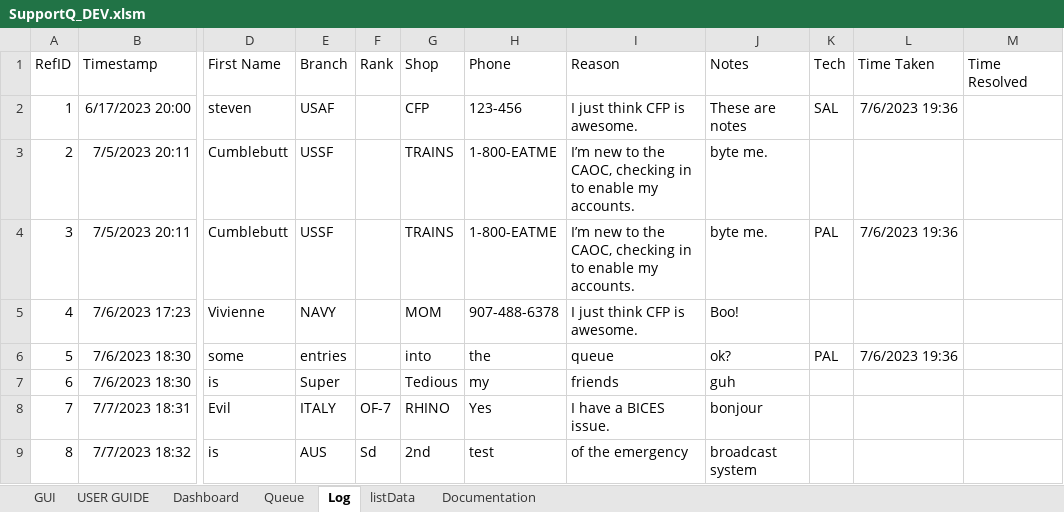
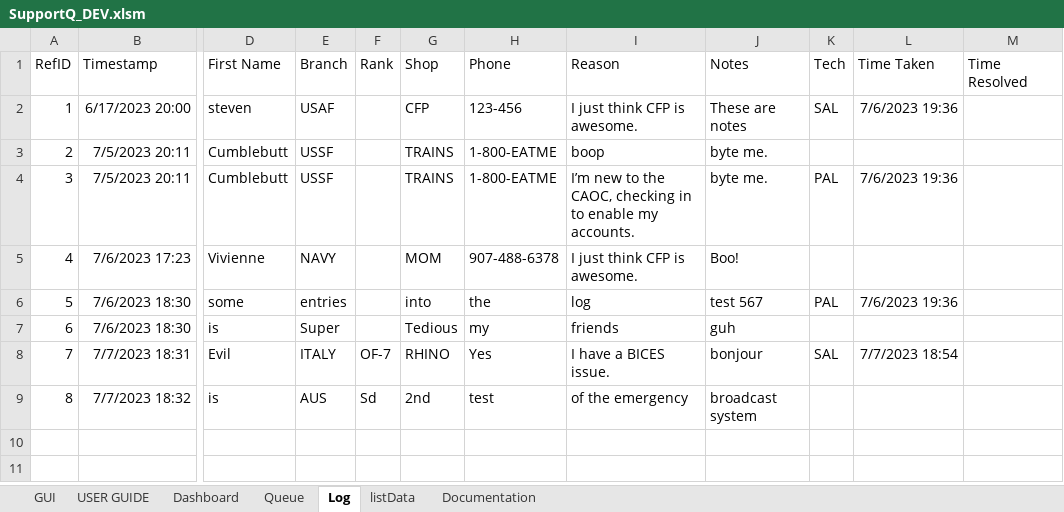
Before and after one commit to vypr907/supportQ, an Excel workbook: SupportQ_DEV.xlsm, sheet Log, drawn as a sheet; only a part is shown, gaps mark what is left out; values as stored, in another font and other column widths than the file's, no borders; the diff names each change by its address in the sheet, - before the commit and + after, or states it on an @@ line.

Commit message:
fixed Save and Refresh button. Users now able to edit Notes field of entries

```diff
--- a/SupportQ_DEV.xlsm (sheet Log)
+++ b/SupportQ_DEV.xlsm (sheet Log)
-I3 (Reason): I’m new to the CAOC, checking in to enable my accounts.
+I3 (Reason): boop
-I6 (Reason): queue
+I6 (Reason): log
-J6 (Notes): ok?
+J6 (Notes): test 567
-K8 (Tech): (empty)
+K8 (Tech): SAL
-L8 (Time Taken): (empty)
+L8 (Time Taken): 7/7/2023 18:54
```
Also changed, not shown: sheet Queue, 2 other files.
